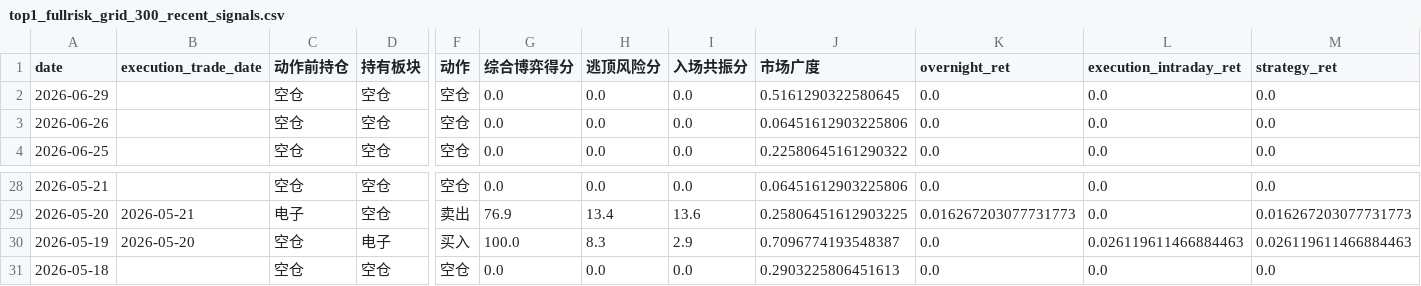
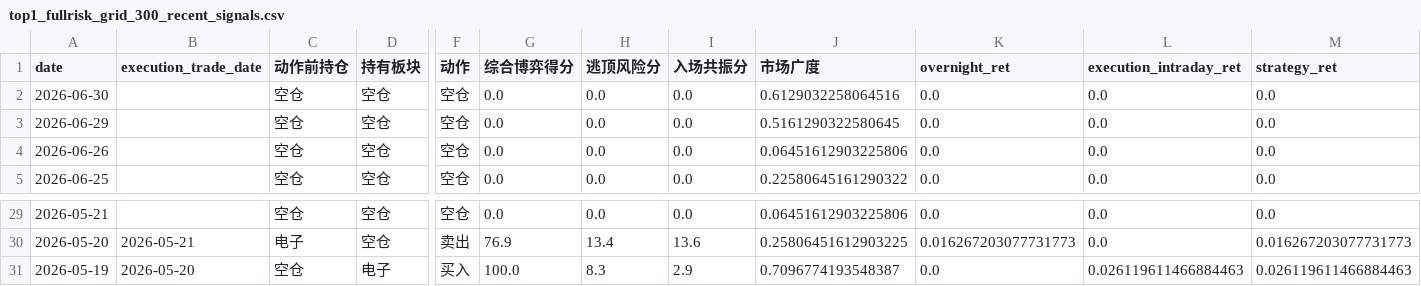
Before and after one commit to AmineSeRaFimmm/a-share-five-layer-pwa, a CSV file: data/backtest/top1_fullrisk_grid_300_recent_signals.csv, drawn as a sheet; only a part is shown, gaps mark what is left out; removed rows and columns are numbered as before the commit, all else as after; rows hold the shown columns only; the diff names each change by its address in the sheet, - before the commit and + after, or states it on an @@ line.

```diff
--- a/data/backtest/top1_fullrisk_grid_300_recent_signals.csv
+++ b/data/backtest/top1_fullrisk_grid_300_recent_signals.csv
+row 2: 2026-06-30 |  | 空仓 | 空仓 | 空仓 | 0.0 | 0.0 | 0.0 | 0.6129032258064516 | 0.0 | 0.0 | 0.0
-row 31: 2026-05-18 |  | 空仓 | 空仓 | 空仓 | 0.0 | 0.0 | 0.0 | 0.2903225806451613 | 0.0 | 0.0 | 0.0
```
Also changed, not shown: data/backtest/top1_fullrisk_grid_300_top20_candidate.csv, data/backtest/top1_fullrisk_grid_300_window_robustness_candidate.csv, 11 other files.
